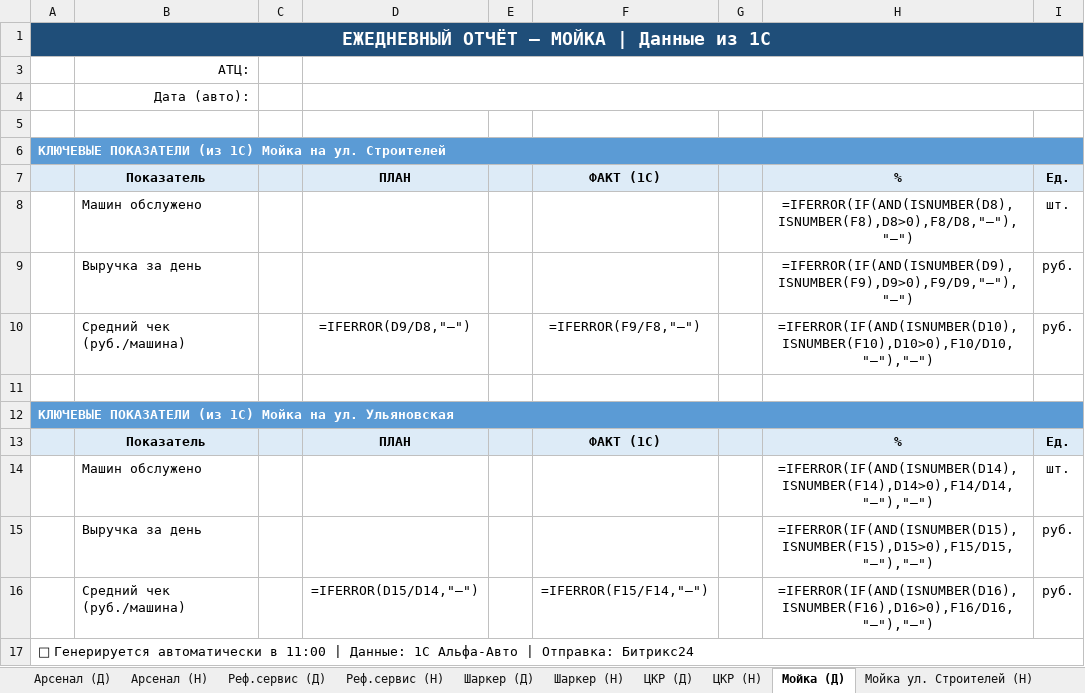
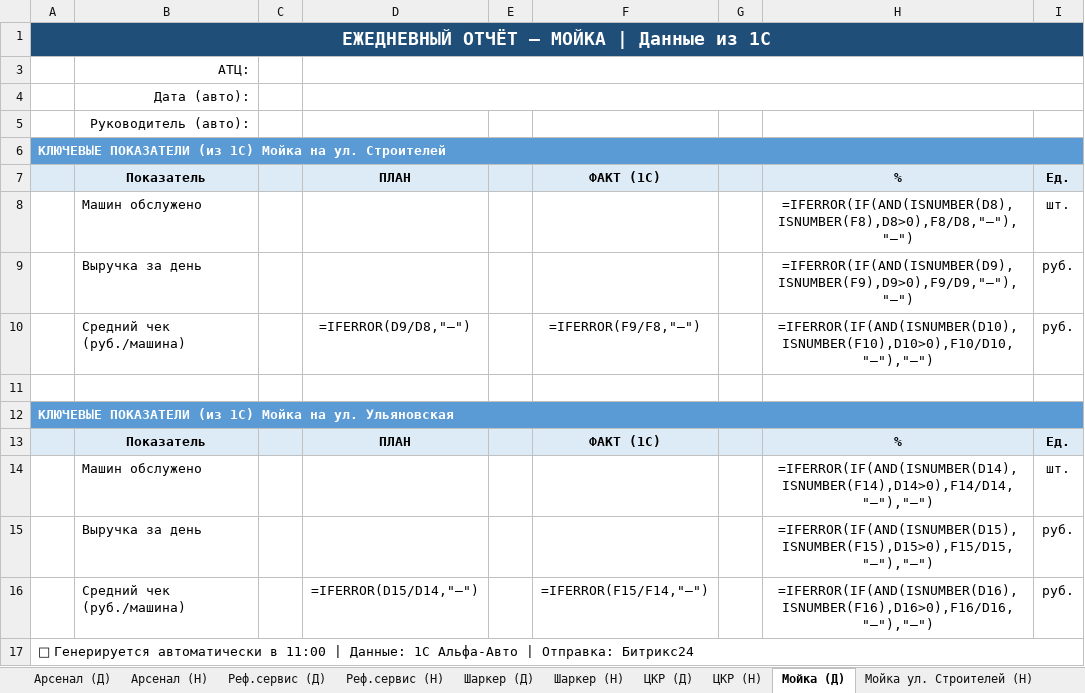
Before and after one commit to Tuma58/1c_report_to_bitrix24, an Excel workbook: backend/templates/report_template.xlsx, sheet Мойка (Д), drawn as a sheet; values as stored, in another font and other column widths than the file's, no borders; formulas without a stored value are shown as written; the diff names each change by its address in the sheet, - before the commit and + after, or states it on an @@ line.

```diff
--- a/backend/templates/report_template.xlsx (sheet Мойка (Д))
+++ b/backend/templates/report_template.xlsx (sheet Мойка (Д))
-B5: (empty)
+B5: Руководитель (авто):
```
Also changed, not shown: sheet Шаркер (Н), sheet ЦКР (Н), sheet Арсенал (Д), sheet Реф.сервис (Д), sheet Шаркер (Д), sheet ЦКР (Д), 4 other files.
